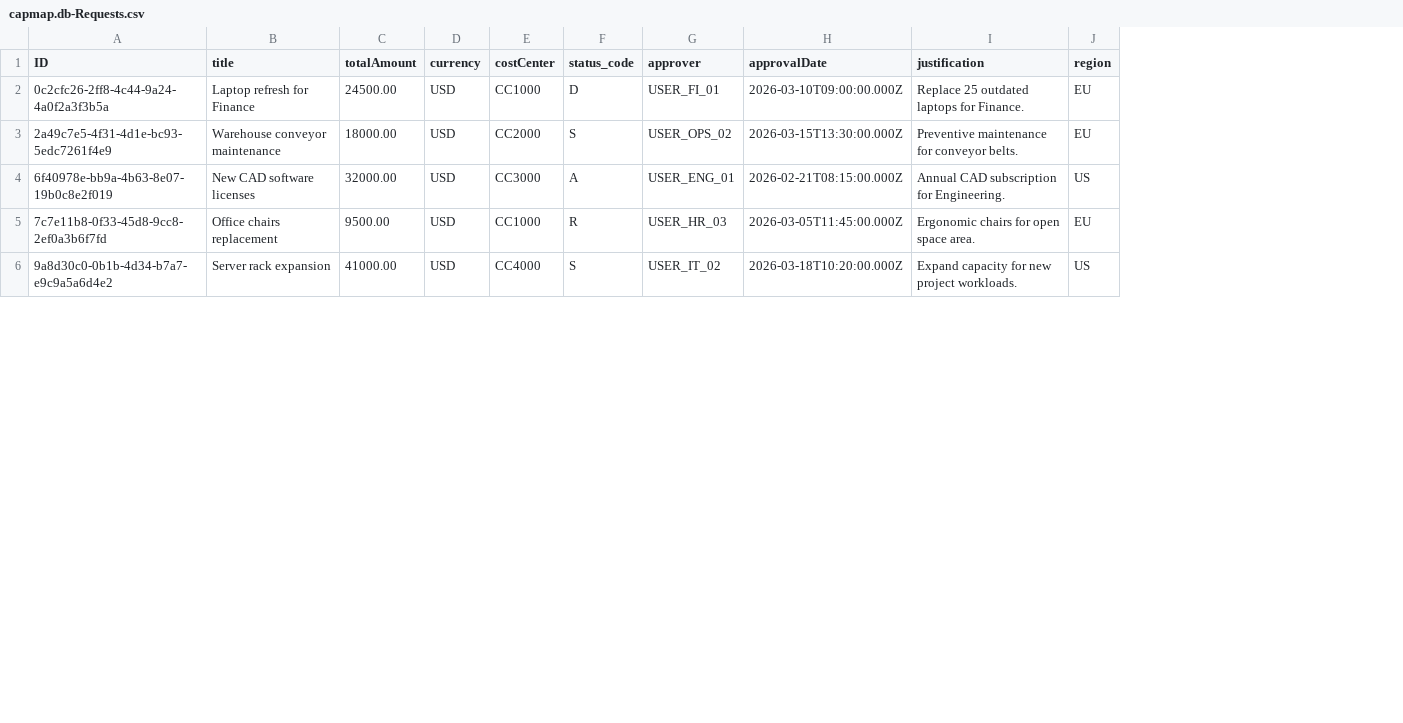
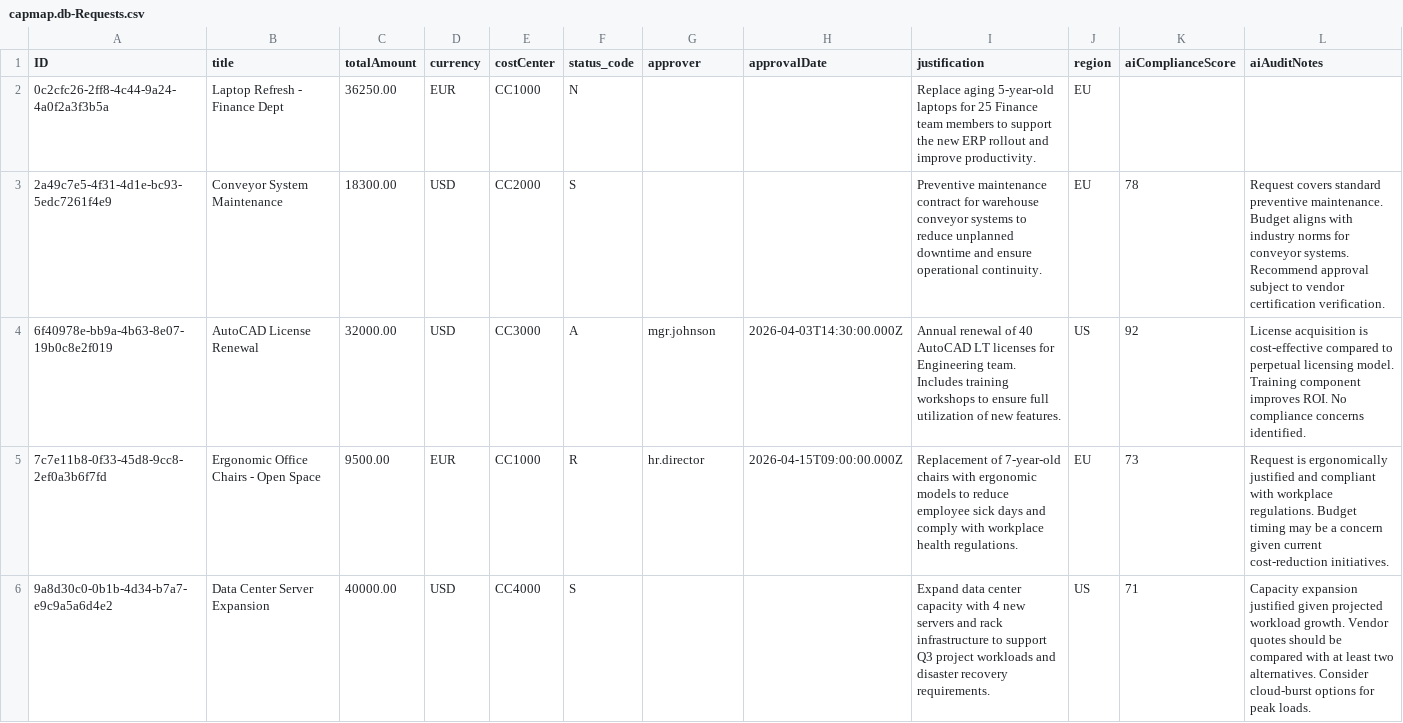
Before and after one commit to wojsek-sek/RequestApp, a CSV file: db/data/capmap.db-Requests.csv, drawn as a sheet; only a part is shown; the diff covers the shown part only; the diff names each change by its address in the sheet, - before the commit and + after, or states it on an @@ line.

Commit message:
new featerues for the request app

```diff
--- a/db/data/capmap.db-Requests.csv
+++ b/db/data/capmap.db-Requests.csv
+column K (aiComplianceScore), rows 3-6: 78 | 92 | 73 | 71
+column L (aiAuditNotes), rows 3-6: Request covers standard preventive maintenance. Budget aligns with industry norms for conveyor systems. Recommend approval subject to vendor certification verification. | License acquisition is cost-effective compared to perpetual licensing model. Training component improves ROI. No compliance concerns identified. | Request is ergonomically justified and compliant with workplace regulations. Budget timing may be a concern given current cost-reduction initiatives. | Capacity expansion justified given projected workload growth. Vendor quotes should be compared with at least two alternatives. Consider cloud-burst options for peak loads.
-B2 (title): Laptop refresh for Finance
+B2 (title): Laptop Refresh - Finance Dept
-C2 (totalAmount): 24500.00
+C2 (totalAmount): 36250.00
-D2 (currency): USD
+D2 (currency): EUR
-F2 (status_code): D
+F2 (status_code): N
-G2 (approver): USER_FI_01
+G2 (approver): (empty)
-H2 (approvalDate): 2026-03-10T09:00:00.000Z
+H2 (approvalDate): (empty)
-I2 (justification): Replace 25 outdated laptops for Finance.
+I2 (justification): Replace aging 5-year-old laptops for 25 Finance team members to support the new ERP rollout and improve productivity.
-B3 (title): Warehouse conveyor maintenance
+B3 (title): Conveyor System Maintenance
-C3 (totalAmount): 18000.00
+C3 (totalAmount): 18300.00
-G3 (approver): USER_OPS_02
+G3 (approver): (empty)
-H3 (approvalDate): 2026-03-15T13:30:00.000Z
+H3 (approvalDate): (empty)
-I3 (justification): Preventive maintenance for conveyor belts.
+I3 (justification): Preventive maintenance contract for warehouse conveyor systems to reduce unplanned downtime and ensure operational continuity.
-B4 (title): New CAD software licenses
+B4 (title): AutoCAD License Renewal
-G4 (approver): USER_ENG_01
+G4 (approver): mgr.johnson
-H4 (approvalDate): 2026-02-21T08:15:00.000Z
+H4 (approvalDate): 2026-04-03T14:30:00.000Z
-I4 (justification): Annual CAD subscription for Engineering.
+I4 (justification): Annual renewal of 40 AutoCAD LT licenses for Engineering team. Includes training workshops to ensure full utilization of new features.
-B5 (title): Office chairs replacement
+B5 (title): Ergonomic Office Chairs - Open Space
-D5 (currency): USD
+D5 (currency): EUR
-G5 (approver): USER_HR_03
+G5 (approver): hr.director
-H5 (approvalDate): 2026-03-05T11:45:00.000Z
+H5 (approvalDate): 2026-04-15T09:00:00.000Z
-I5 (justification): Ergonomic chairs for open space area.
+I5 (justification): Replacement of 7-year-old chairs with ergonomic models to reduce employee sick days and comply with workplace health regulations.
-B6 (title): Server rack expansion
+B6 (title): Data Center Server Expansion
-C6 (totalAmount): 41000.00
+C6 (totalAmount): 40000.00
-G6 (approver): USER_IT_02
+G6 (approver): (empty)
-H6 (approvalDate): 2026-03-18T10:20:00.000Z
+H6 (approvalDate): (empty)
-I6 (justification): Expand capacity for new project workloads.
+I6 (justification): Expand data center capacity with 4 new servers and rack infrastructure to support Q3 project workloads and disaster recovery requirements.
```
Also changed, not shown: 26 edited cells elsewhere in this file, db/data/capmap.db-Categories.texts.csv, db/data/capmap.db-Items.csv, 13 other files.
